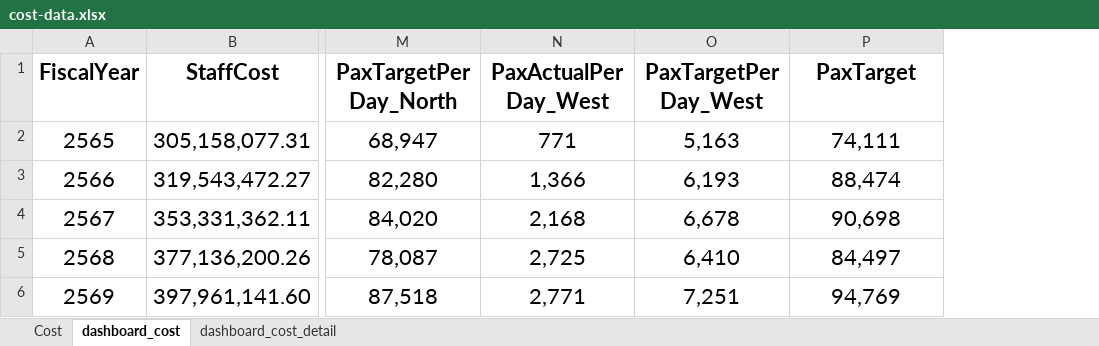
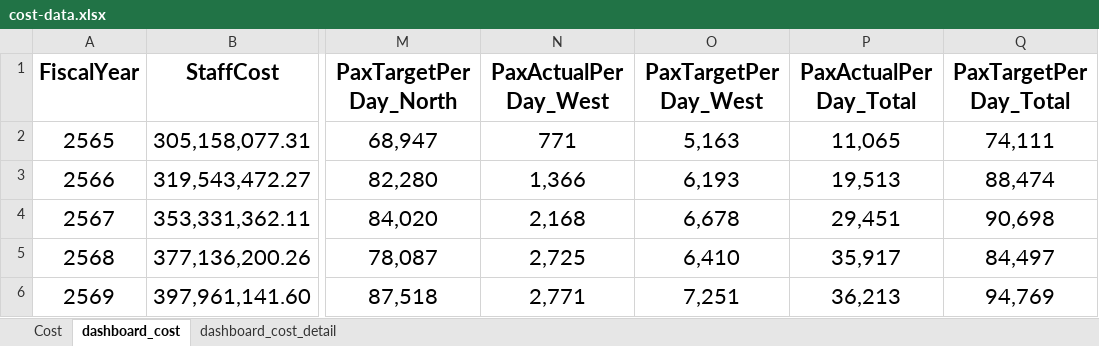
Before and after one commit to Panuwat249/Redline_OPS, an Excel workbook: data/cost-data.xlsx, sheet dashboard_cost, drawn as a sheet; only a part is shown, gaps mark what is left out; values as stored, in another font and other column widths than the file's, no borders; addresses are those after the commit; the diff names each change by its address in the sheet, - before the commit and + after, or states it on an @@ line.

```diff
--- a/data/cost-data.xlsx (sheet dashboard_cost)
+++ b/data/cost-data.xlsx (sheet dashboard_cost)
+column P (PaxActualPerDay_Total), rows 2-6: 11,065 | 19,513 | 29,451 | 35,917 | 36,213
-Q1: PaxTarget
+Q1: PaxTargetPerDay_Total
```
Also changed, not shown: 5 other files.
